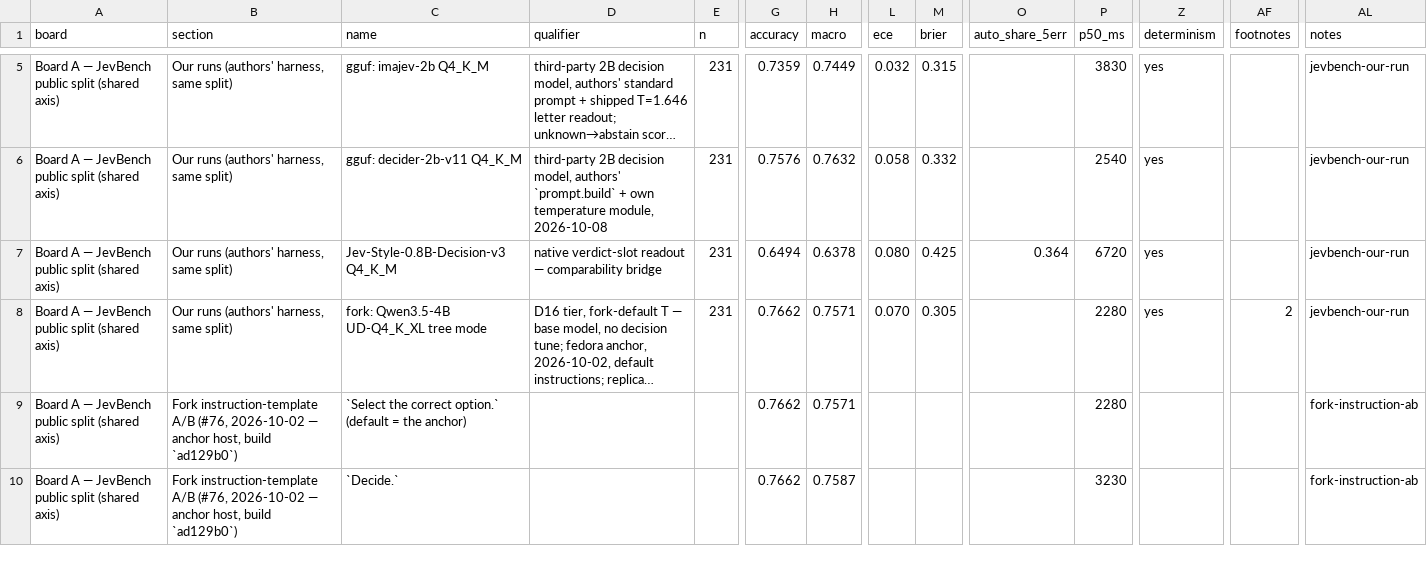
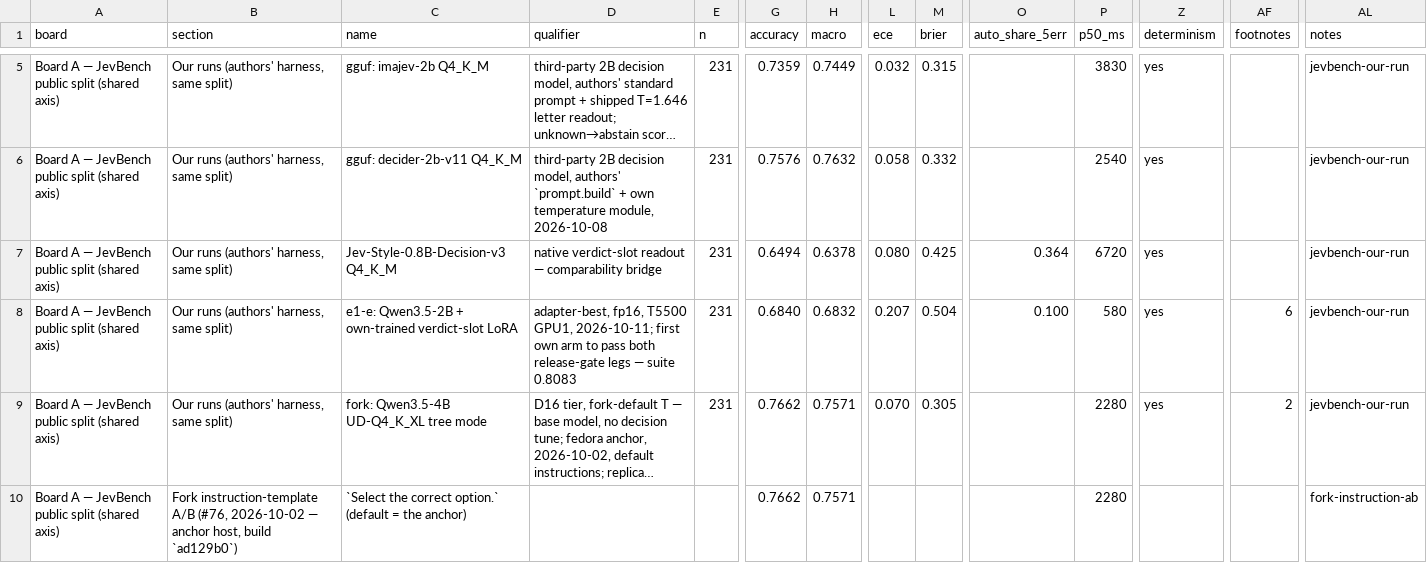
Before and after one commit to aliasfoxkde/OpenCodifier, a CSV file: benchmarks/decision-model/results/board.csv, drawn as a sheet; only a part is shown, gaps mark what is left out; the shorter side is filled out with more unchanged rows; long unchanged cells end in …; rows hold the shown columns only; the diff names each change by its address in the sheet, - before the commit and + after, or states it on an @@ line.

```diff
--- a/benchmarks/decision-model/results/board.csv
+++ b/benchmarks/decision-model/results/board.csv
+row 8: Board A — JevBench public split (shared axis) | Our runs (authors' harness, same split) | e1-e: Qwen3.5-2B + own-trained verdict-slot LoRA | adapter-best, fp16, T5500 GPU1, 2026-10-11; first own arm to pass both release-gate legs — suite 0.8083 | 231 | 0.6840 | 0.6832 | 0.207 | 0.504 | 0.100 | 580 | yes | 6 | jevbench-our-run
```
Also changed, not shown: 4 other files.
